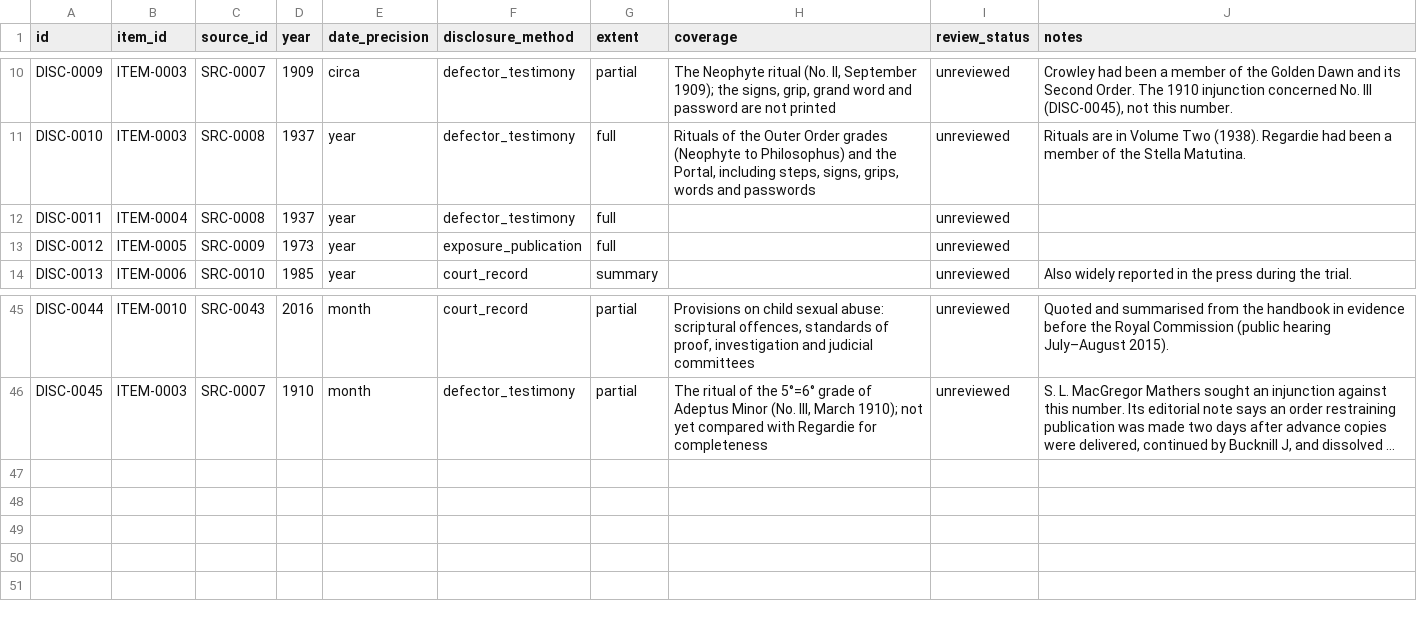
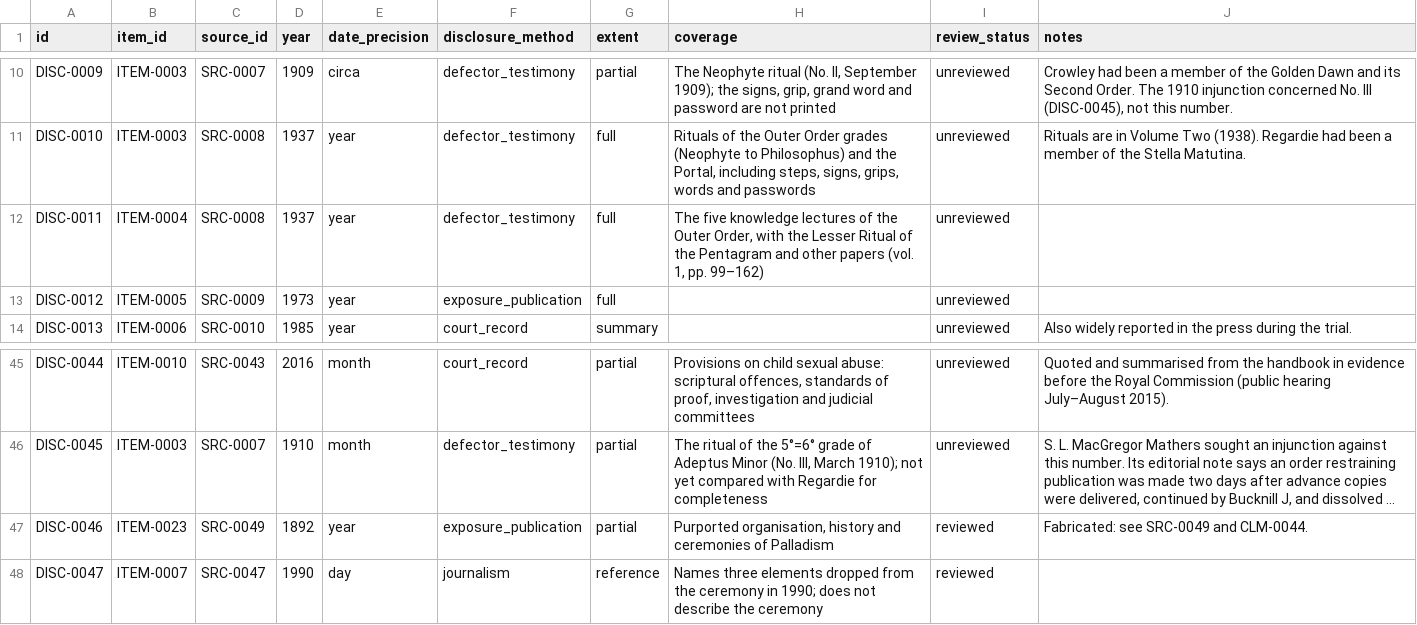
Before and after one commit to openarcana/open-arcana, a CSV file: data/disclosures.csv, drawn as a sheet; only a part is shown, gaps mark what is left out; long unchanged cells end in …; the diff names each change by its address in the sheet, - before the commit and + after, or states it on an @@ line.

```diff
--- a/data/disclosures.csv
+++ b/data/disclosures.csv
-H12 (coverage): (empty)
+H12 (coverage): The five knowledge lectures of the Outer Order, with the Lesser Ritual of the Pentagram and other papers (vol. 1, pp. 99–162)
+row 47: DISC-0046 | ITEM-0023 | SRC-0049 | 1892 | year | exposure_publication | partial | Purported organisation, history and ceremonies of Palladism | reviewed | Fabricated: see SRC-0049 and CLM-0044.
+row 48: DISC-0047 | ITEM-0007 | SRC-0047 | 1990 | day | journalism | reference | Names three elements dropped from the ceremony in 1990; does not describe the ceremony | reviewed
```
Also changed, not shown: data/claims.csv, data/restricted_items.csv, 8 other files.
